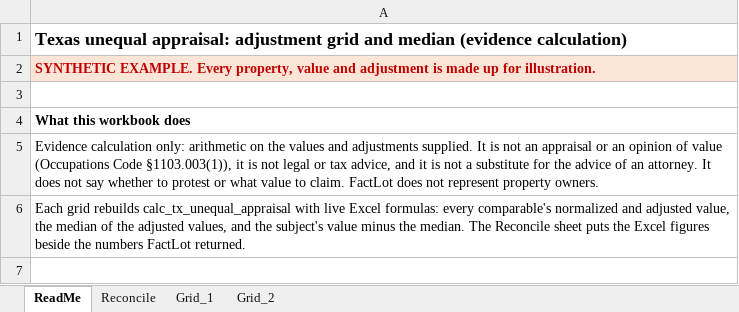
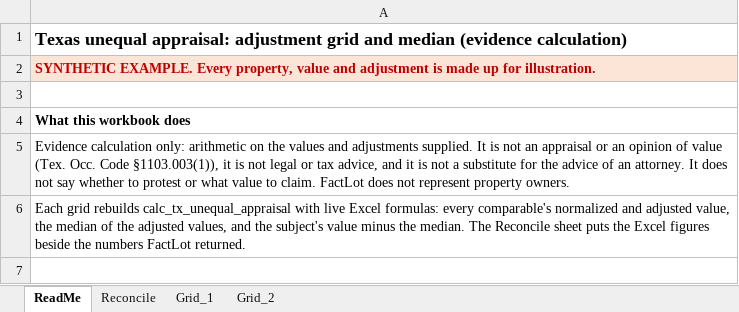
Before and after one commit to 9mp96ygnbk-alt/factlot, an Excel workbook: examples/reconciliation/tx-unequal-appraisal-evidence.xlsx, sheet ReadMe, drawn as a sheet; only a part is shown; values as stored, in another font and other column widths than the file's, no borders; the diff names each change by its address in the sheet, - before the commit and + after, or states it on an @@ line.

Commit message:
Unequal-appraisal workbook from your own input: ReadMe for your data, evidence trail on the Grid
Built with --input, the workbook has sheets ReadMe, Reconcile and Grid, titled
"Unequal-appraisal arithmetic, tax year N", with no synthetic-example text and no
regenerate section. The Grid carries the subject id and tax year and, for each
comparable, the citation's document ID, locator, as-of date and fact ID (blank when
the input gives none). The committed sample is regenerated.

```diff
--- a/examples/reconciliation/tx-unequal-appraisal-evidence.xlsx (sheet ReadMe)
+++ b/examples/reconciliation/tx-unequal-appraisal-evidence.xlsx (sheet ReadMe)
-A5: …of value (Occupations Code §1103.003(1)),…
+A5: …of value (Tex. Occ. Code §1103.003(1)),…
```
Also changed, not shown: sheet Grid_2, sheet Grid_1, 3 other files.
